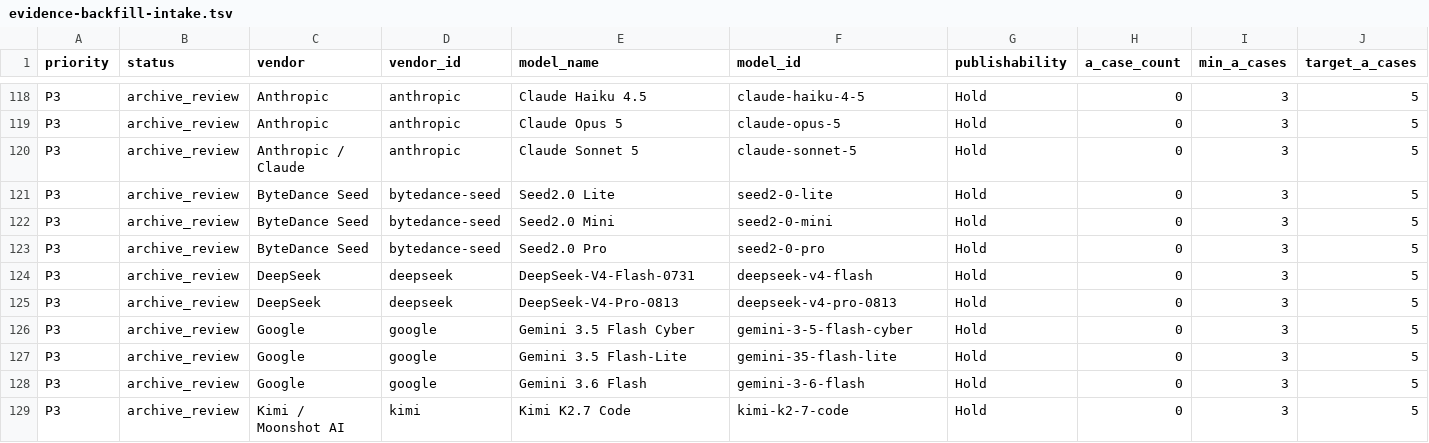
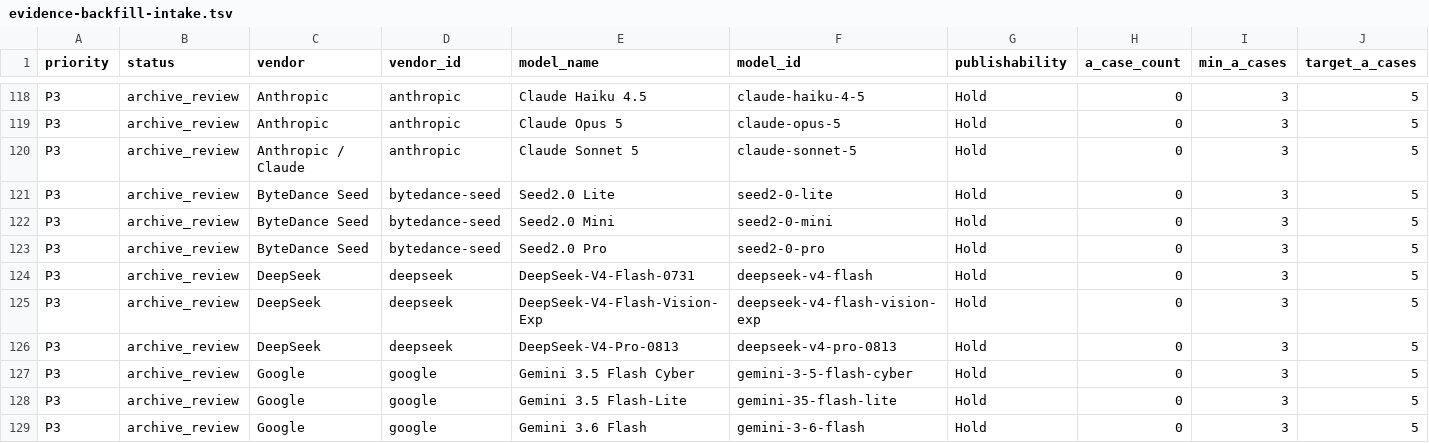
Before and after one commit to AL549984/model, a TSV file: work/evidence-backfill-intake.tsv, drawn as a sheet; only a part is shown, gaps mark what is left out; the shorter side is filled out with more unchanged rows; rows hold the shown columns only; the diff names each change by its address in the sheet, - before the commit and + after, or states it on an @@ line.

Commit message:
chore: update Model Atlas data

```diff
--- a/work/evidence-backfill-intake.tsv
+++ b/work/evidence-backfill-intake.tsv
+row 125: P3 | archive_review | DeepSeek | deepseek | DeepSeek-V4-Flash-Vision-Exp | deepseek-v4-flash-vision-exp | Hold | 0 | 3 | 5
```
Also changed, not shown: 7 other files.
